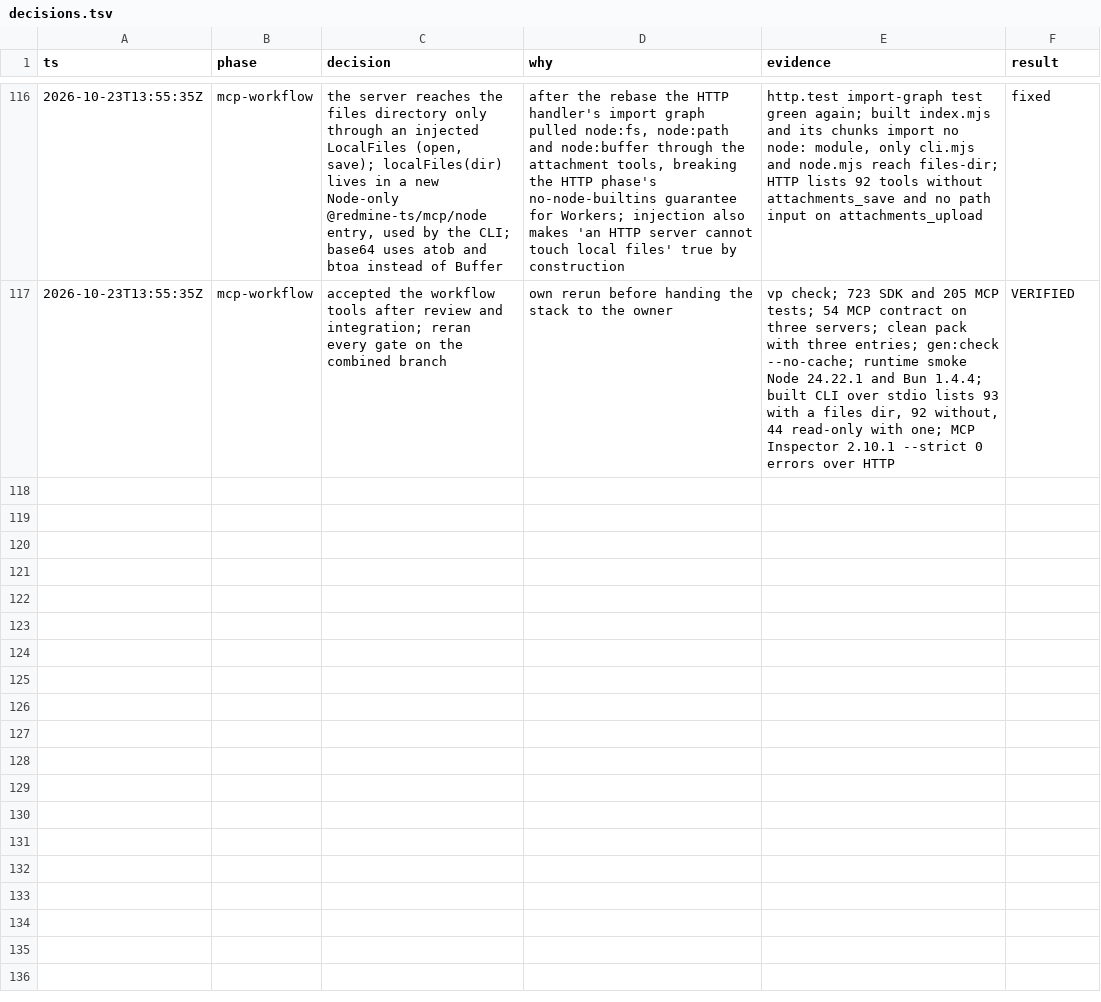
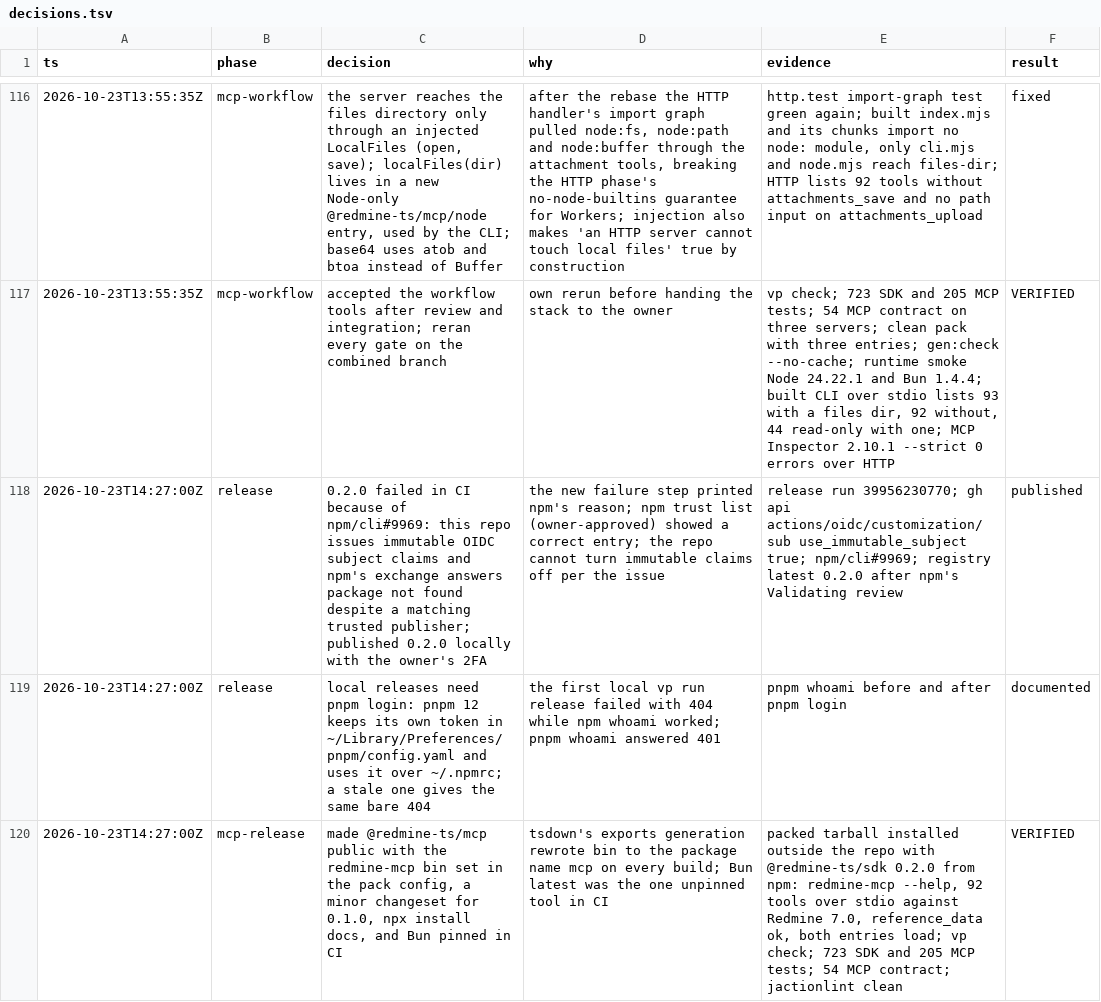
Before and after one commit to moddi3/redmine-ts, a TSV file: .audit/decisions.tsv, drawn as a sheet; only a part is shown, gaps mark what is left out; the diff names each change by its address in the sheet, - before the commit and + after, or states it on an @@ line.

Commit message:
docs(roadmap): record the MCP release and log its decisions

```diff
--- a/.audit/decisions.tsv
+++ b/.audit/decisions.tsv
+row 118: 2026-10-23T14:27:00Z | release | 0.2.0 failed in CI because of npm/cli#9969: this repo issues immutable OIDC subject claims and npm's exchange answers package not found despite a matching trusted publisher; published 0.2.0 locally with the owner's 2FA | the new failure step printed npm's reason; npm trust list (owner-approved) showed a correct entry; the repo cannot turn immutable claims off per the issue | release run 39956230770; gh api actions/oidc/customization/sub use_immutable_subject true; npm/cli#9969; registry latest 0.2.0 after npm's Validating review | published
+row 119: 2026-10-23T14:27:00Z | release | local releases need pnpm login: pnpm 12 keeps its own token in ~/Library/Preferences/pnpm/config.yaml and uses it over ~/.npmrc; a stale one gives the same bare 404 | the first local vp run release failed with 404 while npm whoami worked; pnpm whoami answered 401 | pnpm whoami before and after pnpm login | documented
+row 120: 2026-10-23T14:27:00Z | mcp-release | made @redmine-ts/mcp public with the redmine-mcp bin set in the pack config, a minor changeset for 0.1.0, npx install docs, and Bun pinned in CI | tsdown's exports generation rewrote bin to the package name mcp on every build; Bun latest was the one unpinned tool in CI | packed tarball installed outside the repo with @redmine-ts/sdk 0.2.0 from npm: redmine-mcp --help, 92 tools over stdio against Redmine 7.0, reference_data ok, both entries load; vp check; 723 SDK and 205 MCP tests; 54 MCP contract; jactionlint clean | VERIFIED
```
Also changed, not shown: 1 other file.
